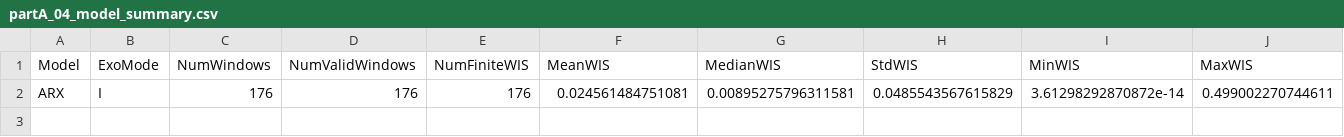
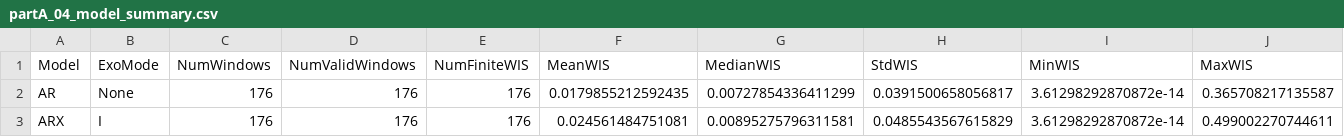
Before and after one commit to Kaahin-19/hybrid-epidemic-forecasting, a CSV file: results/partA/tables/partA_04_model_summary.csv, drawn as a sheet; only a part is shown; rows hold the shown columns only; the diff names each change by its address in the sheet, - before the commit and + after, or states it on an @@ line.

```diff
--- a/results/partA/tables/partA_04_model_summary.csv
+++ b/results/partA/tables/partA_04_model_summary.csv
+row 2: AR | None | 176 | 176 | 176 | 0.0179855212592435 | 0.00727854336411299 | 0.0391500658056817 | 3.61298292870872e-14 | 0.365708217135587
```
Also changed, not shown: results/partA/tables/partA_04_exo_mode_summary.csv, results/partA/tables/partA_04_horizon_summary.csv, 57 other files.
